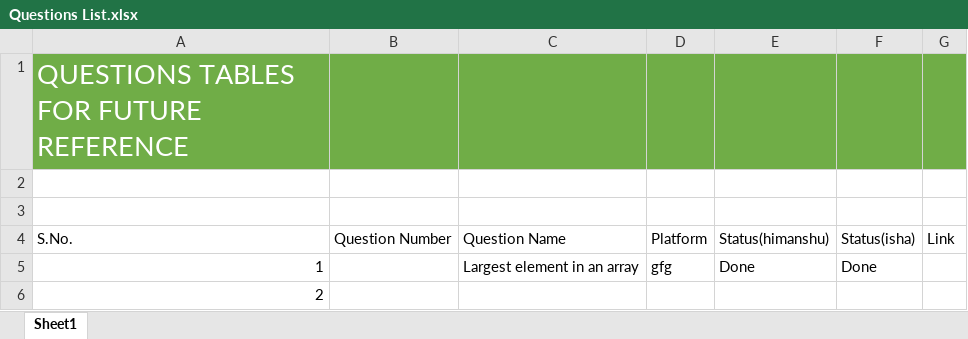
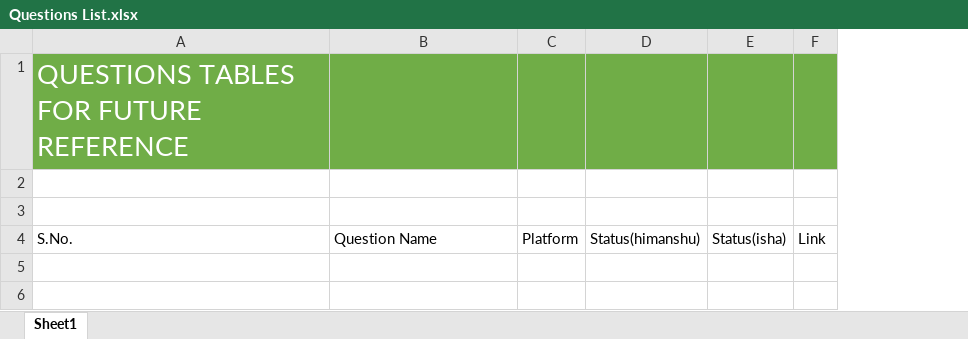
Before and after one commit to Himanshu-Yadav-0/CRT, an Excel workbook: Questions List.xlsx, sheet Sheet1, drawn as a sheet; values as stored, in another font and other column widths than the file's, no borders; table styles not drawn; the diff names each change by its address in the sheet, - before the commit and + after, or states it on an @@ line.

```diff
--- a/Questions List.xlsx (sheet Sheet1)
+++ b/Questions List.xlsx (sheet Sheet1)
-column B, row 4: Question Number
-row 5: 1 |  | Largest element in an array | gfg | Done | Done
-row 6: 2
```
Also changed, not shown: 2 other files.
